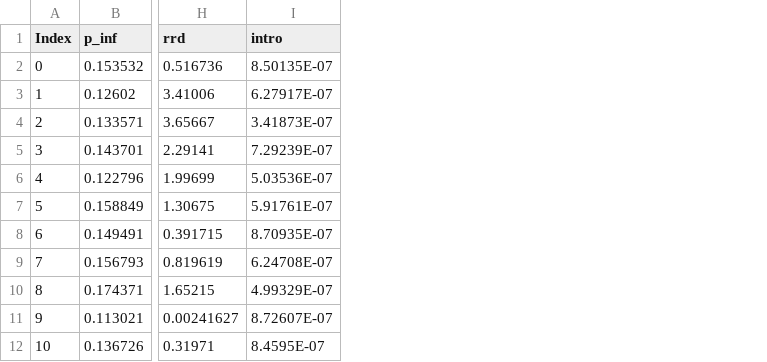
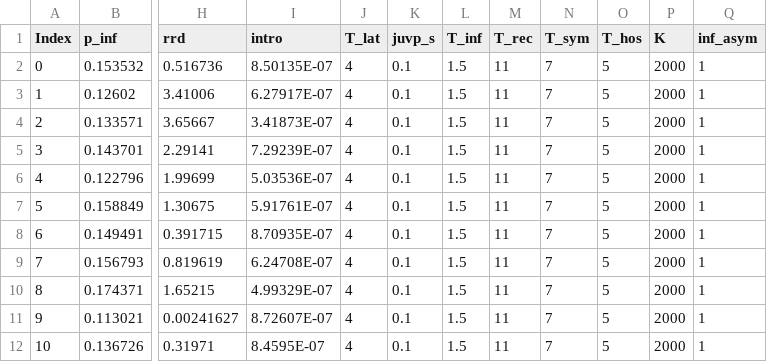
Before and after one commit to ScottishCovidResponse/Covid19_EERAModel, a CSV file: data/posterior_parameters.csv, drawn as a sheet; only a part is shown, gaps mark what is left out; the diff names each change by its address in the sheet, - before the commit and + after, or states it on an @@ line.

Commit message:
Added fixed parameters to prediction CSV file

```diff
--- a/data/posterior_parameters.csv
+++ b/data/posterior_parameters.csv
+column J (T_lat), rows 2-12: all 4
+column K (juvp_s), rows 2-12: all 0.1
+column L (T_inf), rows 2-12: all 1.5
+column M (T_rec), rows 2-12: all 11
+column N (T_sym), rows 2-12: all 7
+column O (T_hos), rows 2-12: all 5
+column P (K), rows 2-12: all 2000
+column Q (inf_asym), rows 2-12: all 1
```
Also changed, not shown: 11 other files.
